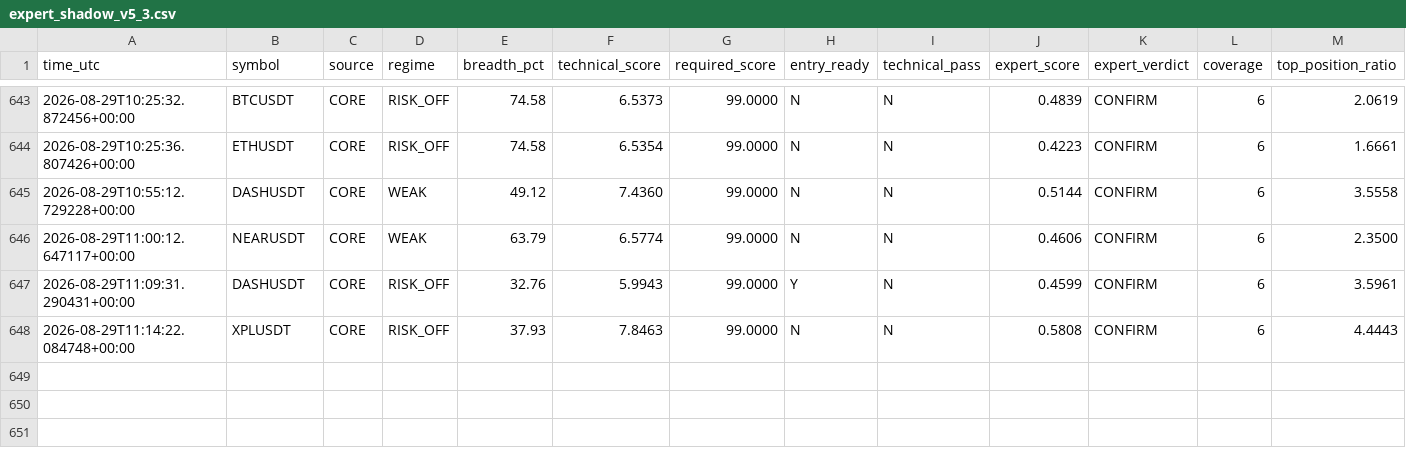
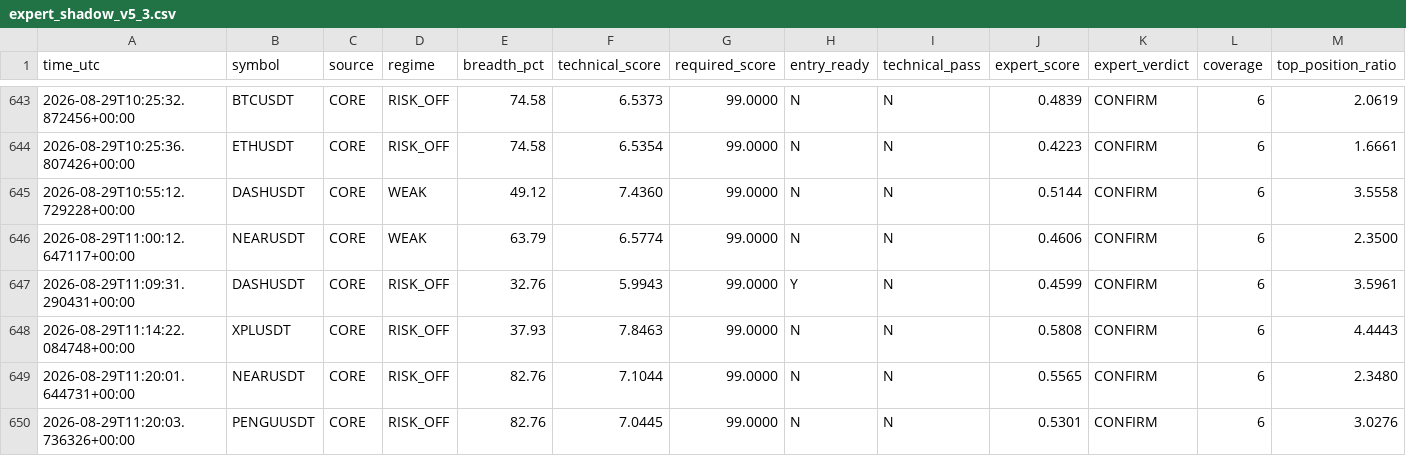
Before and after one commit to mrmatinbolandnazar-web/crypto-paper-bot, a CSV file: vps_reports/expert_shadow_v5_3.csv, drawn as a sheet; only a part is shown, gaps mark what is left out; rows hold the shown columns only; the diff names each change by its address in the sheet, - before the commit and + after, or states it on an @@ line.

```diff
--- a/vps_reports/expert_shadow_v5_3.csv
+++ b/vps_reports/expert_shadow_v5_3.csv
+row 649: 2026-08-29T11:20:01.644731+00:00 | NEARUSDT | CORE | RISK_OFF | 82.76 | 7.1044 | 99.0000 | N | N | 0.5565 | CONFIRM | 6 | 2.3480
+row 650: 2026-08-29T11:20:03.736326+00:00 | PENGUUSDT | CORE | RISK_OFF | 82.76 | 7.0445 | 99.0000 | N | N | 0.5301 | CONFIRM | 6 | 3.0276
```
Also changed, not shown: vps_reports/news_shadow_v5_4.csv, 7 other files.
